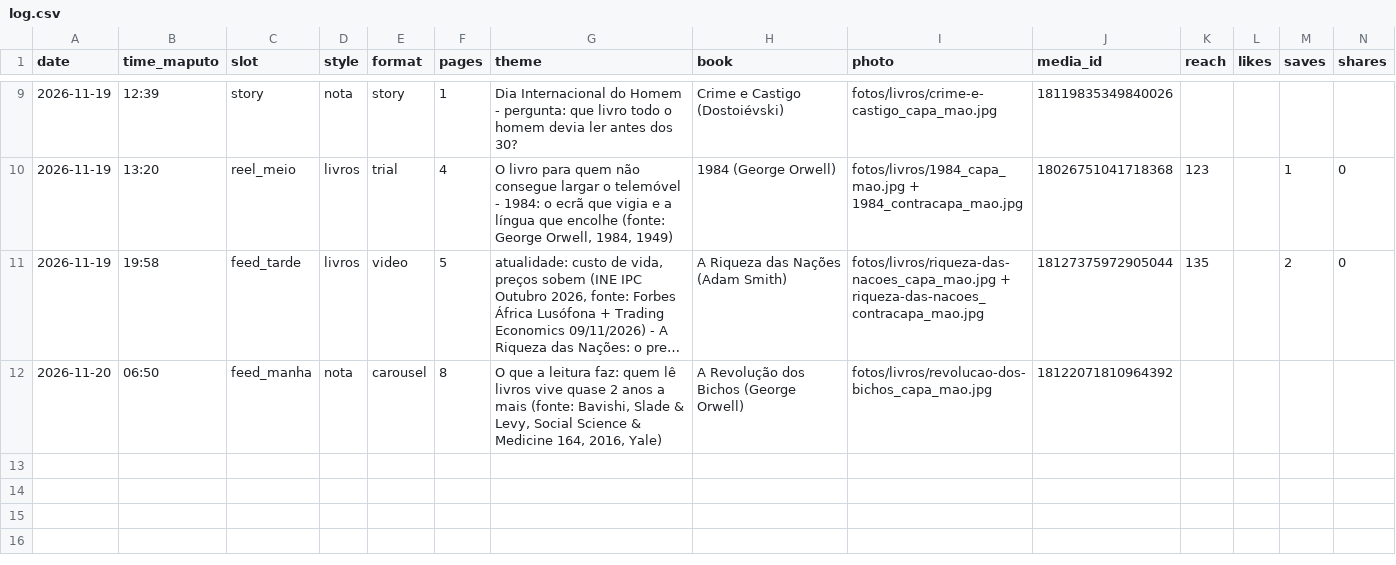
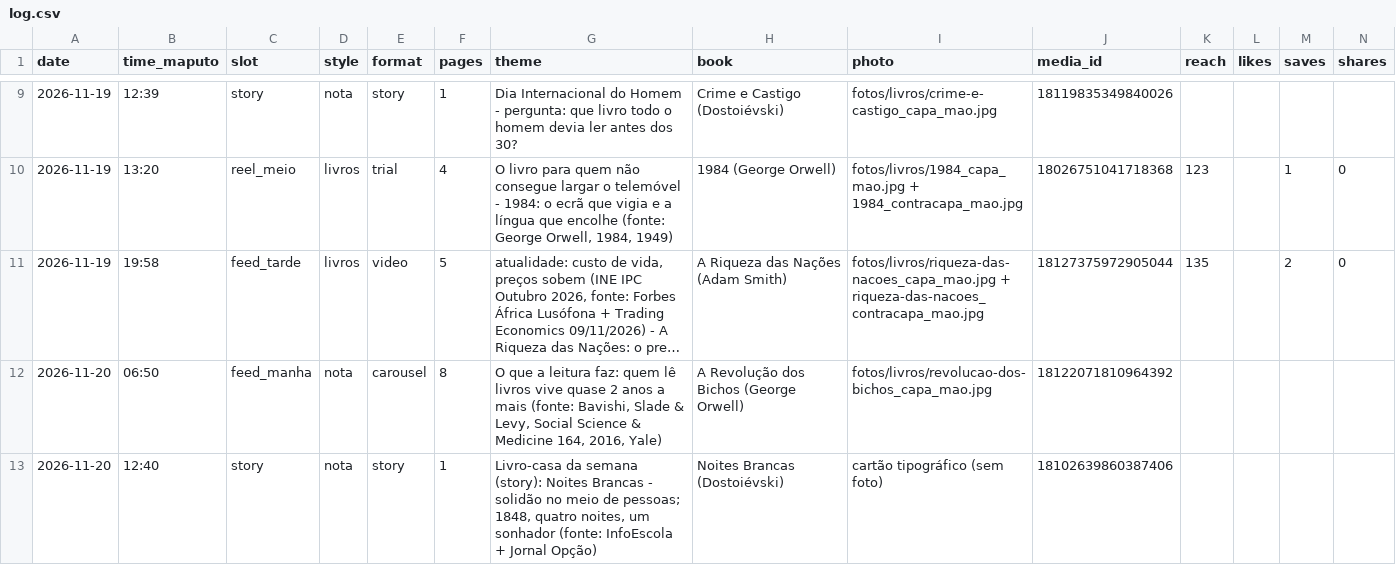
Before and after one commit to yuribaltazar8-oss/nosts-posts, a CSV file: data/log.csv, drawn as a sheet; only a part is shown, gaps mark what is left out; long unchanged cells end in …; rows hold the shown columns only; the diff names each change by its address in the sheet, - before the commit and + after, or states it on an @@ line.

```diff
--- a/data/log.csv
+++ b/data/log.csv
+row 13: 2026-11-20 | 12:40 | story | nota | story | 1 | Livro-casa da semana (story): Noites Brancas - solidão no meio de pessoas; 1848, quatro noites, um sonhador (fonte: InfoEscola + Jornal Opção) | Noites Brancas (Dostoiévski) | cartão tipográfico (sem foto) | 18102639860387406
```
